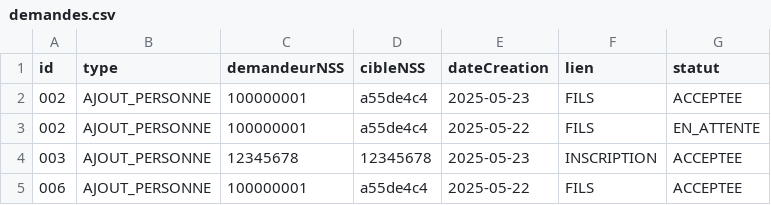
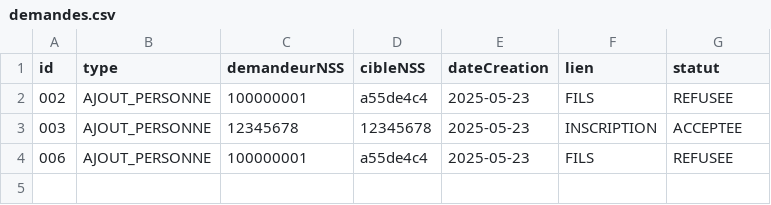
Before and after one commit to glenn-77/CYJAVA, a CSV file: Projet_Généalogique/ProjetGénéalogique/ressources/demandes.csv, drawn as a sheet.

```diff
--- a/Projet_Généalogique/ProjetGénéalogique/ressources/demandes.csv
+++ b/Projet_Généalogique/ProjetGénéalogique/ressources/demandes.csv
@@ -1,5 +1,4 @@
 id,type,demandeurNSS,cibleNSS,dateCreation,lien,statut
-002,AJOUT_PERSONNE,100000001,a55de4c4,2025-05-23,FILS,ACCEPTEE
-002,AJOUT_PERSONNE,100000001,a55de4c4,2025-05-22,FILS,EN_ATTENTE
+002,AJOUT_PERSONNE,100000001,a55de4c4,2025-05-23,FILS,REFUSEE
 003,AJOUT_PERSONNE,12345678,12345678,2025-05-23,INSCRIPTION,ACCEPTEE
-006,AJOUT_PERSONNE,100000001,a55de4c4,2025-05-22,FILS,ACCEPTEE
+006,AJOUT_PERSONNE,100000001,a55de4c4,2025-05-23,FILS,REFUSEE
```
Also changed, not shown: Projet_Généalogique/ProjetGénéalogique/ressources/utilisateurs.csv, Projet_Généalogique/ProjetGénéalogique/target/classes/demandes.csv, 19 other files.
